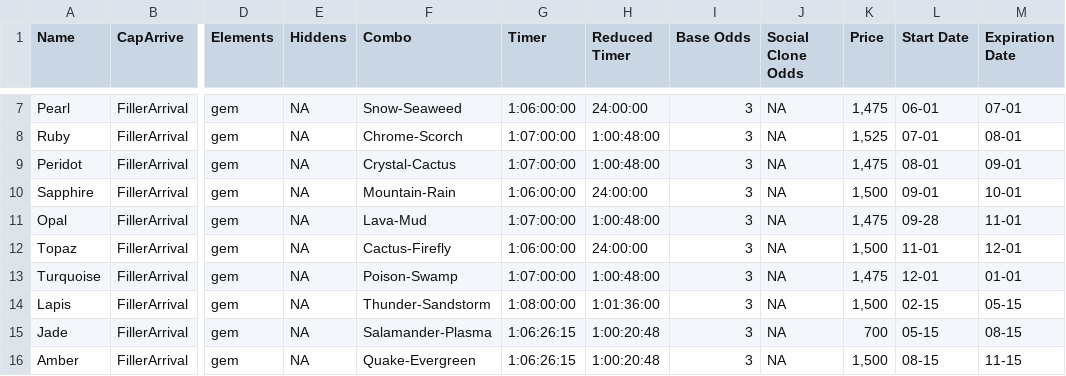
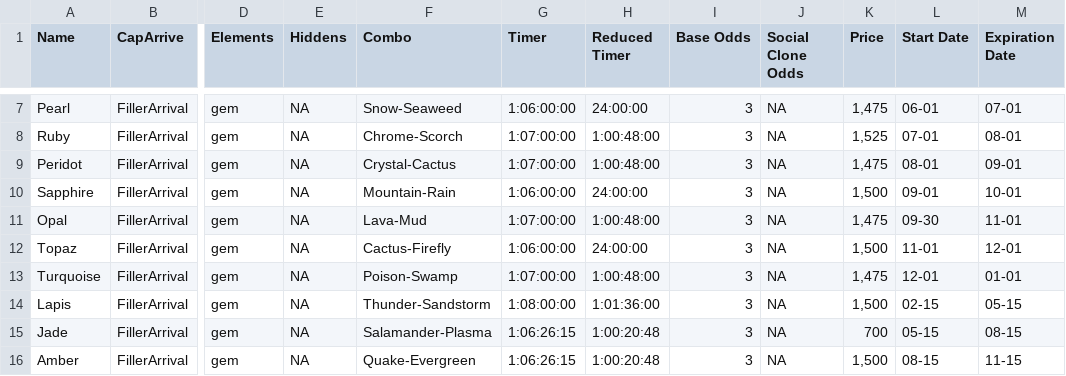
Before and after one commit to tornorr/laundryheap, a CSV file: announce/AutoAnnounceSheet.csv, drawn as a sheet; only a part is shown, gaps mark what is left out; the diff names each change by its address in the sheet, - before the commit and + after, or states it on an @@ line.

Commit message:
Update AutoAnnounceSheet.csv

```diff
--- a/announce/AutoAnnounceSheet.csv
+++ b/announce/AutoAnnounceSheet.csv
-L11 (Start Date): 09-28
+L11 (Start Date): 09-30
```
